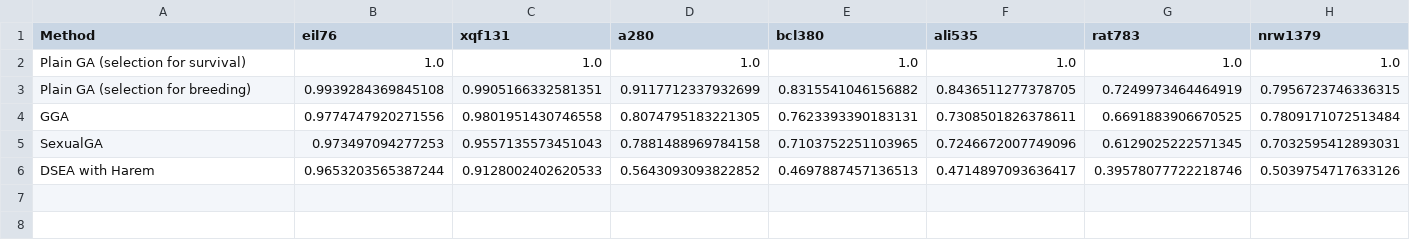
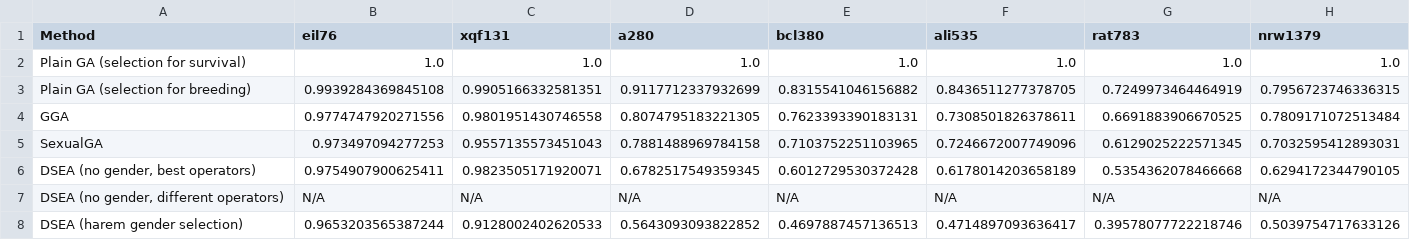
Before and after one commit to FilipMalczak/dsea, a TSV file: summaries/scaled_avg.tsv, drawn as a sheet.

```diff
--- a/summaries/scaled_avg.tsv
+++ b/summaries/scaled_avg.tsv
@@ -5,2 +5,4 @@ GGA	0.9774747920271556	0.9801951430746558	0.8074795183221305	0.7623393390183131
 SexualGA	0.973497094277253	0.9557135573451043	0.7881488969784158	0.7103752251103965	0.7246672007749096	0.6129025222571345	0.7032595412893031
-DSEA with Harem	0.9653203565387244	0.9128002402620533	0.5643093093822852	0.4697887457136513	0.4714897093636417	0.39578077722218746	0.5039754717633126
+DSEA (no gender, best operators)	0.9754907900625411	0.9823505171920071	0.6782517549359345	0.6012729530372428	0.6178014203658189	0.5354362078466668	0.6294172344790105
+DSEA (no gender, different operators)	N/A	N/A	N/A	N/A	N/A	N/A	N/A
+DSEA (harem gender selection)	0.9653203565387244	0.9128002402620533	0.5643093093822852	0.4697887457136513	0.4714897093636417	0.39578077722218746	0.5039754717633126
```
Also changed, not shown: summaries/divergence_avg.tsv, summaries/divergence_per_iter.tsv, 34 other files.
